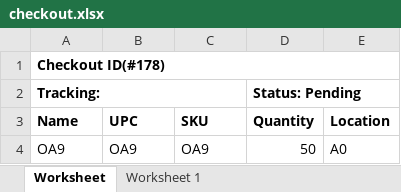
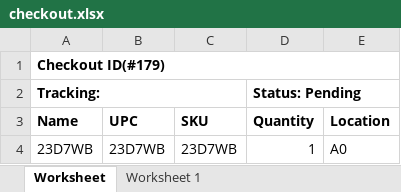
Before and after one commit to que2018/c3, an Excel workbook: admin/assets/file/export/checkout.xlsx, sheet Worksheet, drawn as a sheet; values as stored, in another font and other column widths than the file's, no borders; removed rows and columns are numbered as before the commit, all else as after; the diff names each change by its address in the sheet, - before the commit and + after, or states it on an @@ line.

```diff
--- a/admin/assets/file/export/checkout.xlsx (sheet Worksheet)
+++ b/admin/assets/file/export/checkout.xlsx (sheet Worksheet)
-A1 (Name): Checkout ID(#178)
+A1 (Name): Checkout ID(#179)
-row 4: OA9 | OA9 | OA9 | 50 | A0
+row 4: 23D7WB | 23D7WB | 23D7WB | 1 | A0
```
Also changed, not shown: admin/assets/file/export/checkin.xlsx, admin/assets/file/export/inventory.xlsx, 57 other files.
